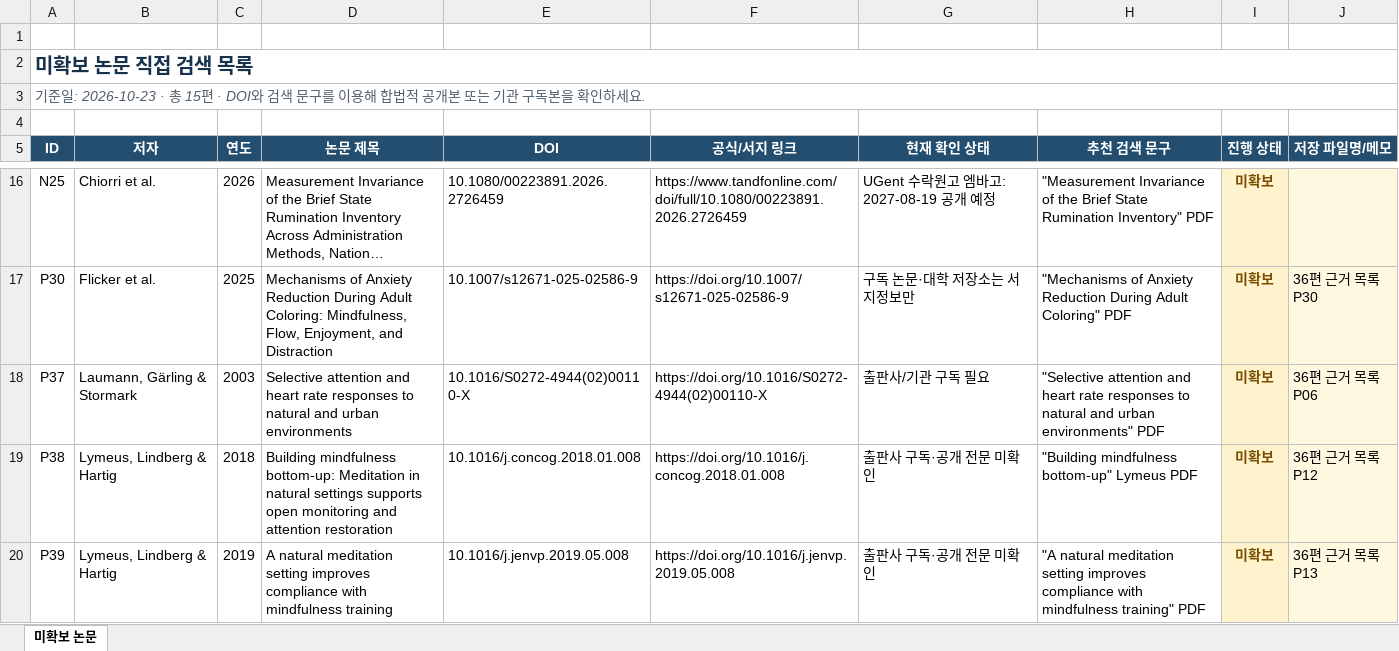
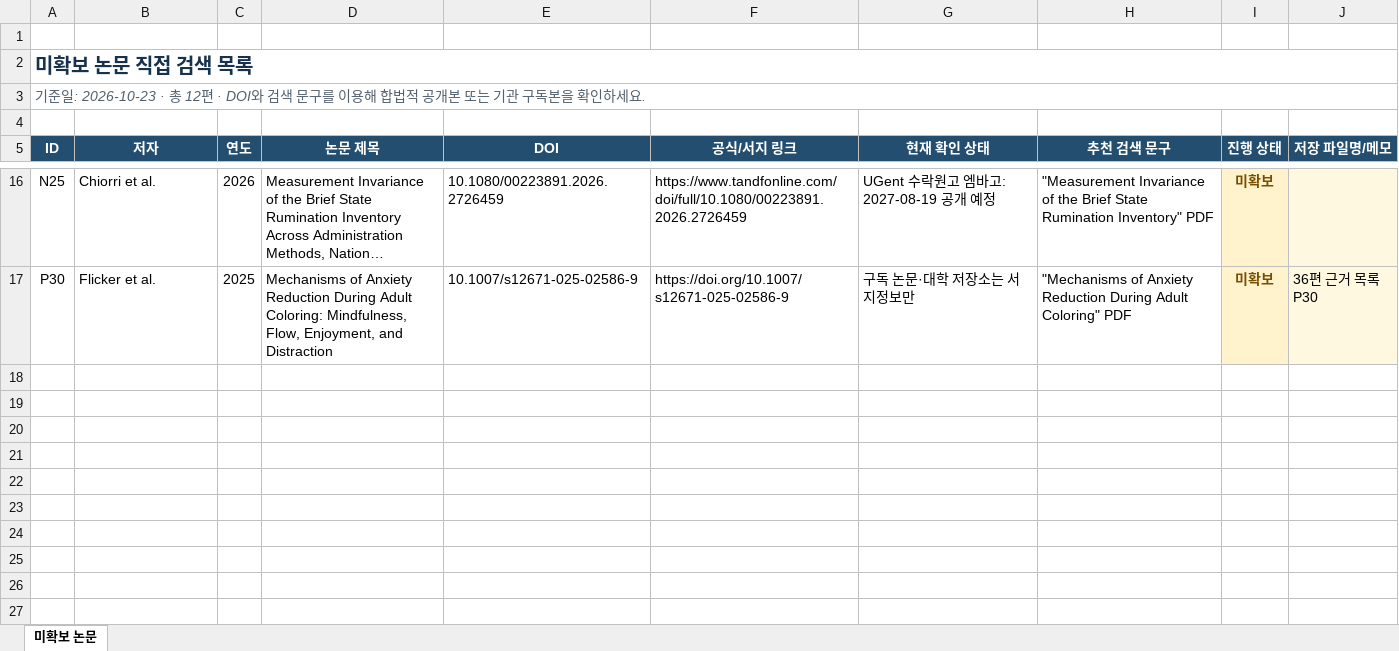
Before and after one commit to lumi-wellness-agent/Research_paper, an Excel workbook: LUMI_R_C_Research_2026-10-22/미확보_논문_직접검색_목록_2026-10-22.xlsx, sheet 미확보 논문, drawn as a sheet; only a part is shown, gaps mark what is left out; long unchanged cells end in …; values as stored, in another font and other column widths than the file's, no borders; the diff names each change by its address in the sheet, - before the commit and + after, or states it on an @@ line.

```diff
--- a/LUMI_R_C_Research_2026-10-22/미확보_논문_직접검색_목록_2026-10-22.xlsx (sheet 미확보 논문)
+++ b/LUMI_R_C_Research_2026-10-22/미확보_논문_직접검색_목록_2026-10-22.xlsx (sheet 미확보 논문)
-A3 (ID): …2026-10-23 · 총 15편 · DOI…
+A3 (ID): …2026-10-23 · 총 12편 · DOI…
-row 18: P37 | Laumann, Gärling & Stormark | 2003 | Selective attention and heart rate responses to natural and urban environments | 10.1016/S0272-4944(02)00110-X | https://doi.org/10.1016/S0272-4944(02)00110-X | 출판사/기관 구독 필요 | "Selective attention and heart rate responses to natural and urban environments" PDF | 미확보 | 36편 근거 목록 P06
-row 19: P38 | Lymeus, Lindberg & Hartig | 2018 | Building mindfulness bottom-up: Meditation in natural settings supports open monitoring and attention restoration | 10.1016/j.concog.2018.01.008 | https://doi.org/10.1016/j.concog.2018.01.008 | 출판사 구독·공개 전문 미확인 | "Building mindfulness bottom-up" Lymeus PDF | 미확보 | 36편 근거 목록 P12
-row 20: P39 | Lymeus, Lindberg & Hartig | 2019 | A natural meditation setting improves compliance with mindfulness training | 10.1016/j.jenvp.2019.05.008 | https://doi.org/10.1016/j.jenvp.2019.05.008 | 출판사 구독·공개 전문 미확인 | "A natural meditation setting improves compliance with mindfulness training" PDF | 미확보 | 36편 근거 목록 P13
```
Also changed, not shown: LUMI_RAW데이터 링크.xlsx, LUMI_R_C_Research_2026-10-22/LUMI_R_C_논문목록_2026-10-22.xlsx, 4 other files.
